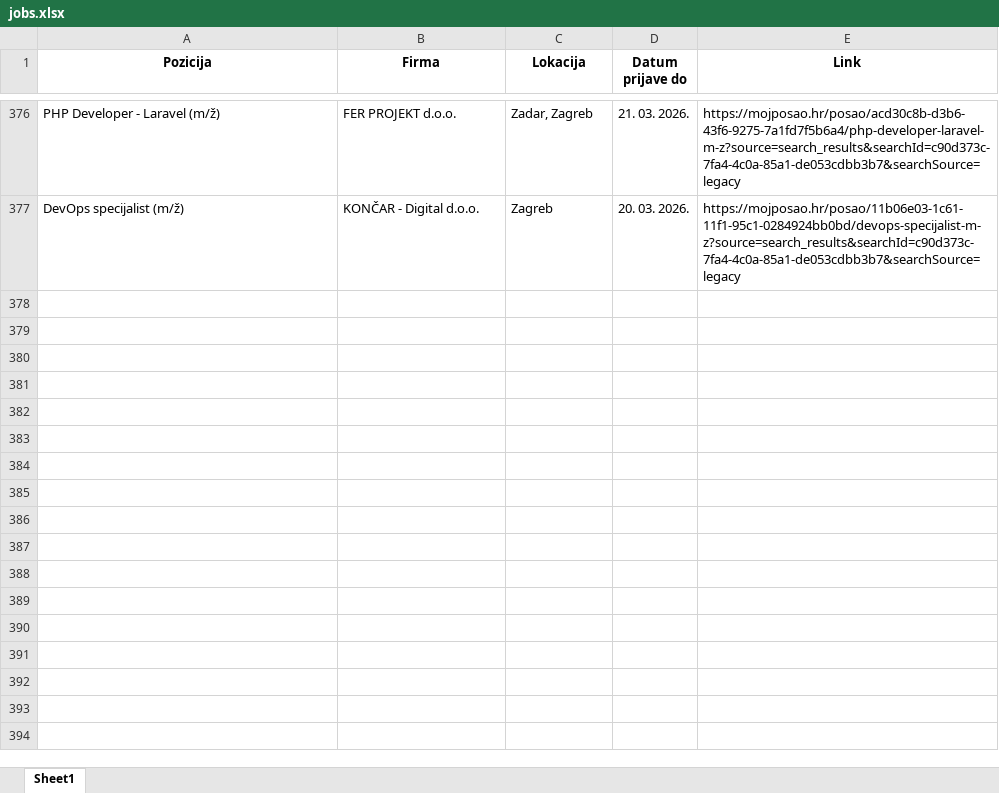
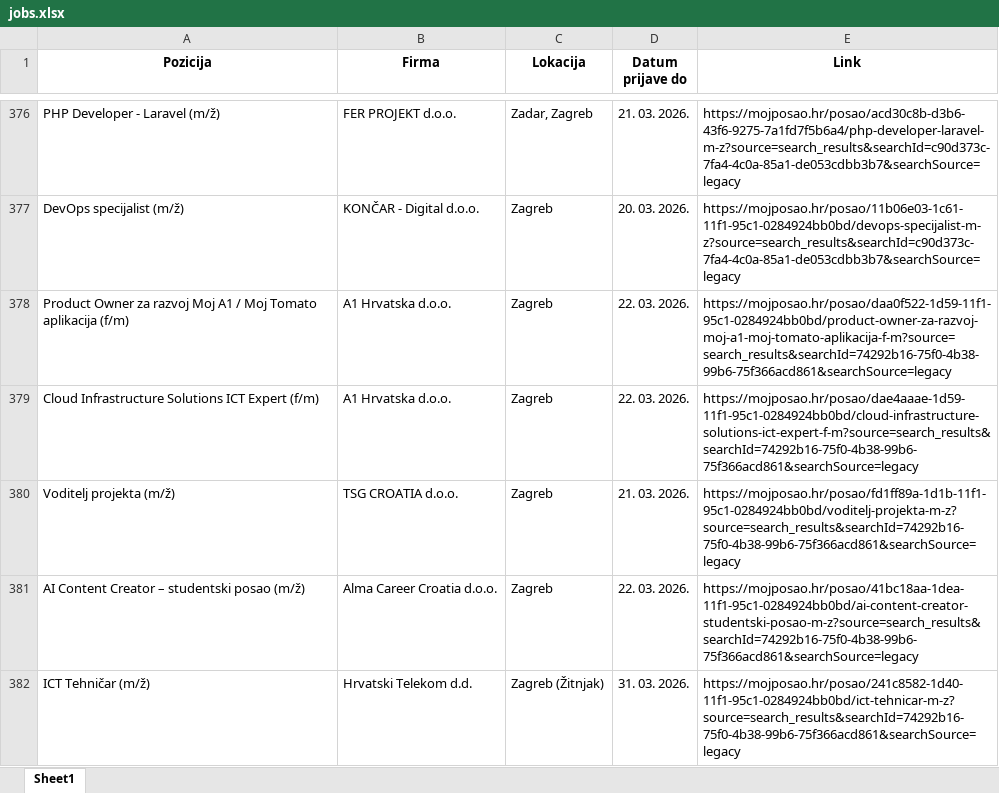
Before and after one commit to FraneCal/moj-posao-scraper, an Excel workbook: jobs.xlsx, sheet Sheet1, drawn as a sheet; only a part is shown, gaps mark what is left out; values as stored, in another font and other column widths than the file's, no borders; the diff names each change by its address in the sheet, - before the commit and + after, or states it on an @@ line.

```diff
--- a/jobs.xlsx (sheet Sheet1)
+++ b/jobs.xlsx (sheet Sheet1)
+row 378: Product Owner za razvoj Moj A1 / Moj Tomato aplikacija (f/m) | A1 Hrvatska d.o.o. | Zagreb | 22. 03. 2026. | https://mojposao.hr/posao/daa0f522-1d59-11f1-95c1-0284924bb0bd/product-owner-za-razvoj-moj-a1-moj-tomato-aplikacija-f-m?source=search_results&searchId=74292b16-75f0-4b38-99b6-75f366acd861&searchSource=legacy
+row 379: Cloud Infrastructure Solutions ICT Expert (f/m) | A1 Hrvatska d.o.o. | Zagreb | 22. 03. 2026. | https://mojposao.hr/posao/dae4aaae-1d59-11f1-95c1-0284924bb0bd/cloud-infrastructure-solutions-ict-expert-f-m?source=search_results&searchId=74292b16-75f0-4b38-99b6-75f366acd861&searchSource=legacy
+row 380: Voditelj projekta (m/ž) | TSG CROATIA d.o.o. | Zagreb | 21. 03. 2026. | https://mojposao.hr/posao/fd1ff89a-1d1b-11f1-95c1-0284924bb0bd/voditelj-projekta-m-z?source=search_results&searchId=74292b16-75f0-4b38-99b6-75f366acd861&searchSource=legacy
+row 381: AI Content Creator – studentski posao (m/ž) | Alma Career Croatia d.o.o. | Zagreb | 22. 03. 2026. | https://mojposao.hr/posao/41bc18aa-1dea-11f1-95c1-0284924bb0bd/ai-content-creator-studentski-posao-m-z?source=search_results&searchId=74292b16-75f0-4b38-99b6-75f366acd861&searchSource=legacy
+row 382: ICT Tehničar (m/ž) | Hrvatski Telekom d.d. | Zagreb (Žitnjak) | 31. 03. 2026. | https://mojposao.hr/posao/241c8582-1d40-11f1-95c1-0284924bb0bd/ict-tehnicar-m-z?source=search_results&searchId=74292b16-75f0-4b38-99b6-75f366acd861&searchSource=legacy
```
